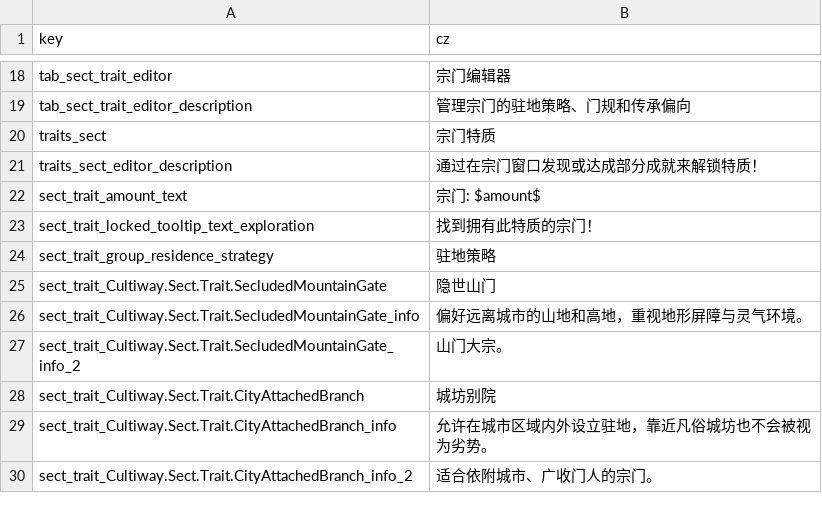
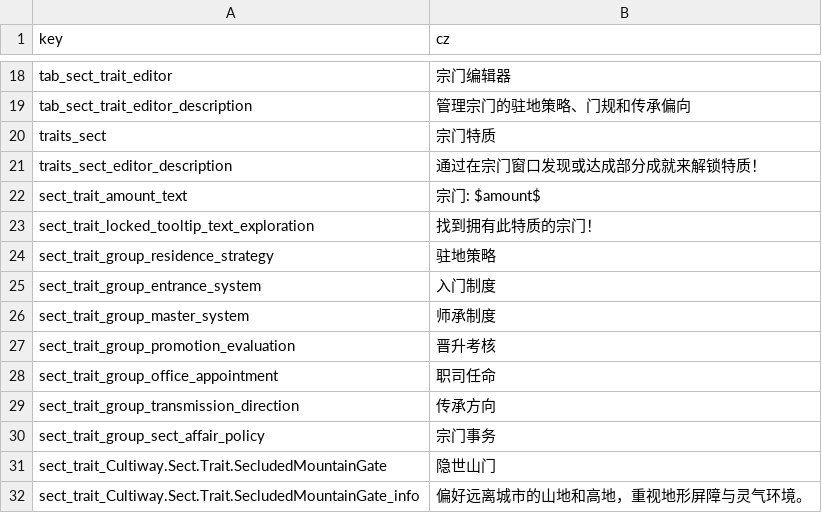
Before and after one commit to inmny/Cultiway-Reborn, a CSV file: Locales/trait.csv, drawn as a sheet; only a part is shown, gaps mark what is left out; the shorter side is filled out with more unchanged rows; the diff covers the shown part only; the diff names each change by its address in the sheet, - before the commit and + after, or states it on an @@ line.

```diff
--- a/Locales/trait.csv
+++ b/Locales/trait.csv
+row 25: sect_trait_group_entrance_system | 入门制度
+row 26: sect_trait_group_master_system | 师承制度
+row 27: sect_trait_group_promotion_evaluation | 晋升考核
+row 28: sect_trait_group_office_appointment | 职司任命
+row 29: sect_trait_group_transmission_direction | 传承方向
+row 30: sect_trait_group_sect_affair_policy | 宗门事务
```
Also changed, not shown: 54 added rows elsewhere in this file, Locales/stats.csv, 46 other files.
